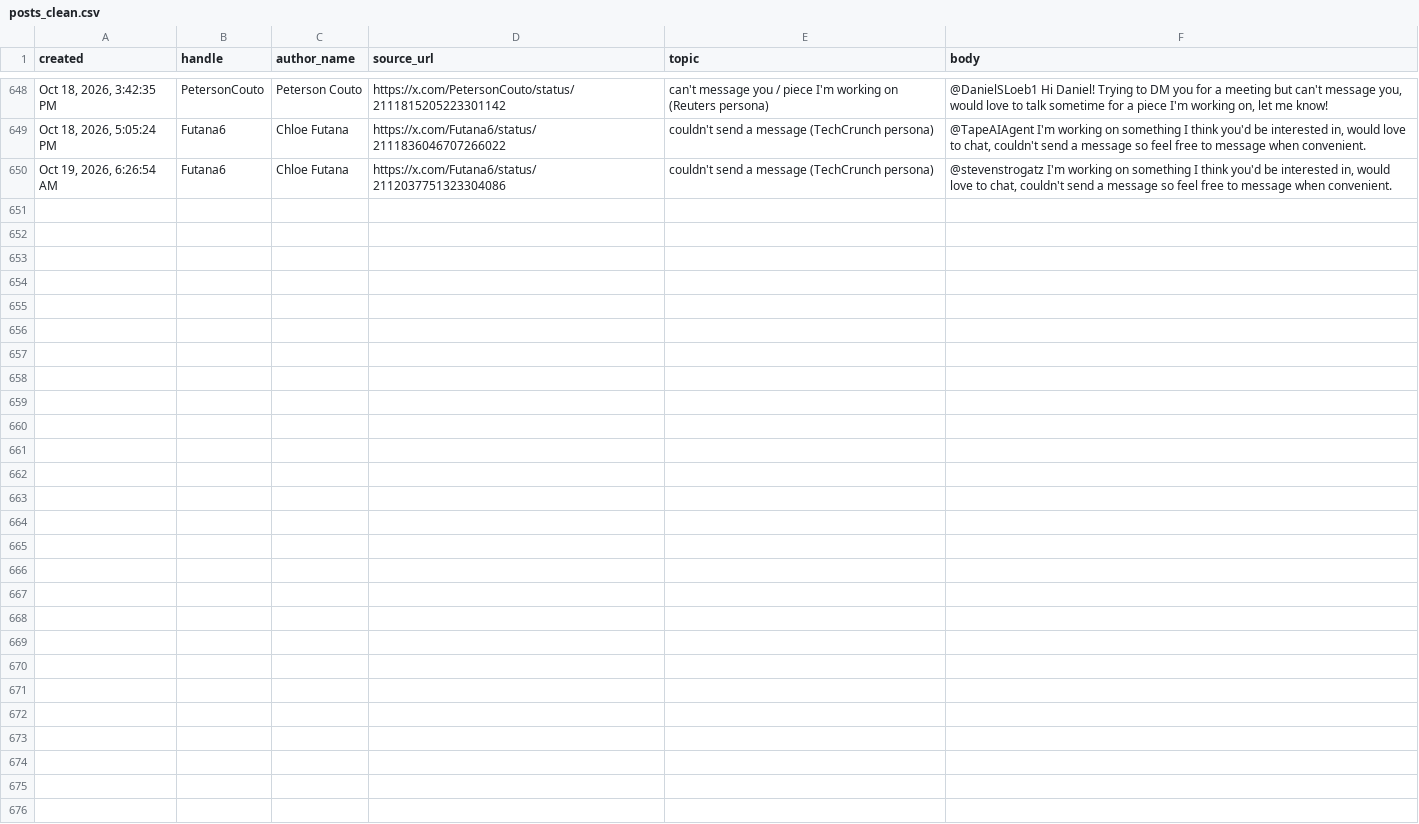
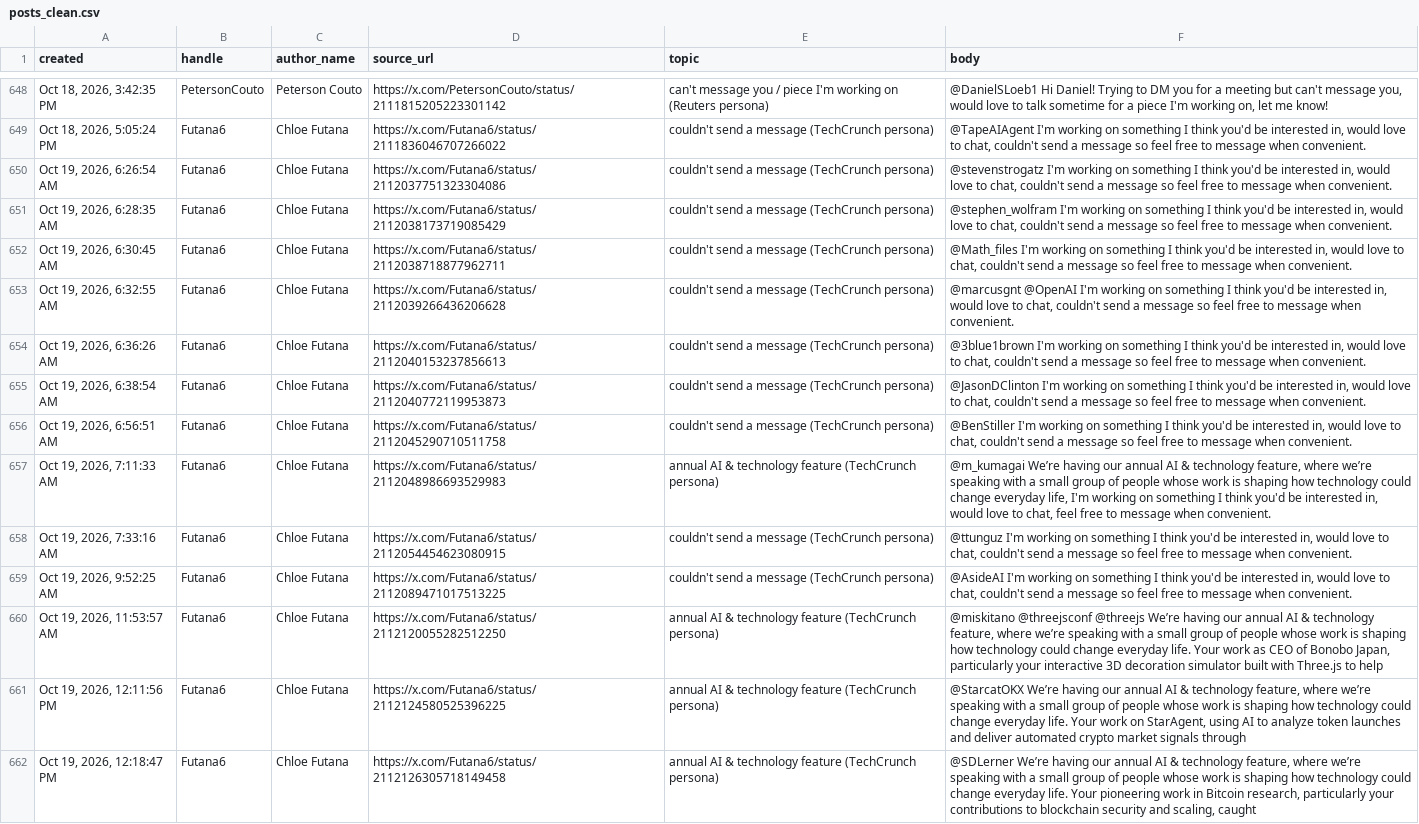
Before and after one commit to Dutchosintguy/X-phising-campaign-monitor, a CSV file: data/posts_clean.csv, drawn as a sheet; only a part is shown, gaps mark what is left out; the diff names each change by its address in the sheet, - before the commit and + after, or states it on an @@ line.

```diff
--- a/data/posts_clean.csv
+++ b/data/posts_clean.csv
+row 651: Oct 19, 2026, 6:28:35 AM | Futana6 | Chloe Futana | https://x.com/Futana6/status/2112038173719085429 | couldn't send a message (TechCrunch persona) | @stephen_wolfram I'm working on something I think you'd be interested in, would love to chat, couldn't send a message so feel free to message when convenient.
+row 652: Oct 19, 2026, 6:30:45 AM | Futana6 | Chloe Futana | https://x.com/Futana6/status/2112038718877962711 | couldn't send a message (TechCrunch persona) | @Math_files I'm working on something I think you'd be interested in, would love to chat, couldn't send a message so feel free to message when convenient.
+row 653: Oct 19, 2026, 6:32:55 AM | Futana6 | Chloe Futana | https://x.com/Futana6/status/2112039266436206628 | couldn't send a message (TechCrunch persona) | @marcusgnt @OpenAI I'm working on something I think you'd be interested in, would love to chat, couldn't send a message so feel free to message when convenient.
+row 654: Oct 19, 2026, 6:36:26 AM | Futana6 | Chloe Futana | https://x.com/Futana6/status/2112040153237856613 | couldn't send a message (TechCrunch persona) | @3blue1brown I'm working on something I think you'd be interested in, would love to chat, couldn't send a message so feel free to message when convenient.
+row 655: Oct 19, 2026, 6:38:54 AM | Futana6 | Chloe Futana | https://x.com/Futana6/status/2112040772119953873 | couldn't send a message (TechCrunch persona) | @JasonDClinton I'm working on something I think you'd be interested in, would love to chat, couldn't send a message so feel free to message when convenient.
+row 656: Oct 19, 2026, 6:56:51 AM | Futana6 | Chloe Futana | https://x.com/Futana6/status/2112045290710511758 | couldn't send a message (TechCrunch persona) | @BenStiller I'm working on something I think you'd be interested in, would love to chat, couldn't send a message so feel free to message when convenient.
+row 657: Oct 19, 2026, 7:11:33 AM | Futana6 | Chloe Futana | https://x.com/Futana6/status/2112048986693529983 | annual AI & technology feature (TechCrunch persona) | @m_kumagai We’re having our annual AI & technology feature, where we’re speaking with a small group of people whose work is shaping how technology could change everyday life, I'm working on something I think you'd be interested in, would love to chat, feel free to message when convenient.
+row 658: Oct 19, 2026, 7:33:16 AM | Futana6 | Chloe Futana | https://x.com/Futana6/status/2112054454623080915 | couldn't send a message (TechCrunch persona) | @ttunguz I'm working on something I think you'd be interested in, would love to chat, couldn't send a message so feel free to message when convenient.
+row 659: Oct 19, 2026, 9:52:25 AM | Futana6 | Chloe Futana | https://x.com/Futana6/status/2112089471017513225 | couldn't send a message (TechCrunch persona) | @AsideAI I'm working on something I think you'd be interested in, would love to chat, couldn't send a message so feel free to message when convenient.
+row 660: Oct 19, 2026, 11:53:57 AM | Futana6 | Chloe Futana | https://x.com/Futana6/status/2112120055282512250 | annual AI & technology feature (TechCrunch persona) | @miskitano @threejsconf @threejs We’re having our annual AI & technology feature, where we’re speaking with a small group of people whose work is shaping how technology could change everyday life. Your work as CEO of Bonobo Japan, particularly your interactive 3D decoration simulator built with Three.js to help
+row 661: Oct 19, 2026, 12:11:56 PM | Futana6 | Chloe Futana | https://x.com/Futana6/status/2112124580525396225 | annual AI & technology feature (TechCrunch persona) | @StarcatOKX We’re having our annual AI & technology feature, where we’re speaking with a small group of people whose work is shaping how technology could change everyday life. Your work on StarAgent, using AI to analyze token launches and deliver automated crypto market signals through
+row 662: Oct 19, 2026, 12:18:47 PM | Futana6 | Chloe Futana | https://x.com/Futana6/status/2112126305718149458 | annual AI & technology feature (TechCrunch persona) | @SDLerner We’re having our annual AI & technology feature, where we’re speaking with a small group of people whose work is shaping how technology could change everyday life. Your pioneering work in Bitcoin research, particularly your contributions to blockchain security and scaling, caught
```
Also changed, not shown: data/alerts.csv, data/calendly_watch.csv, 11 other files.
